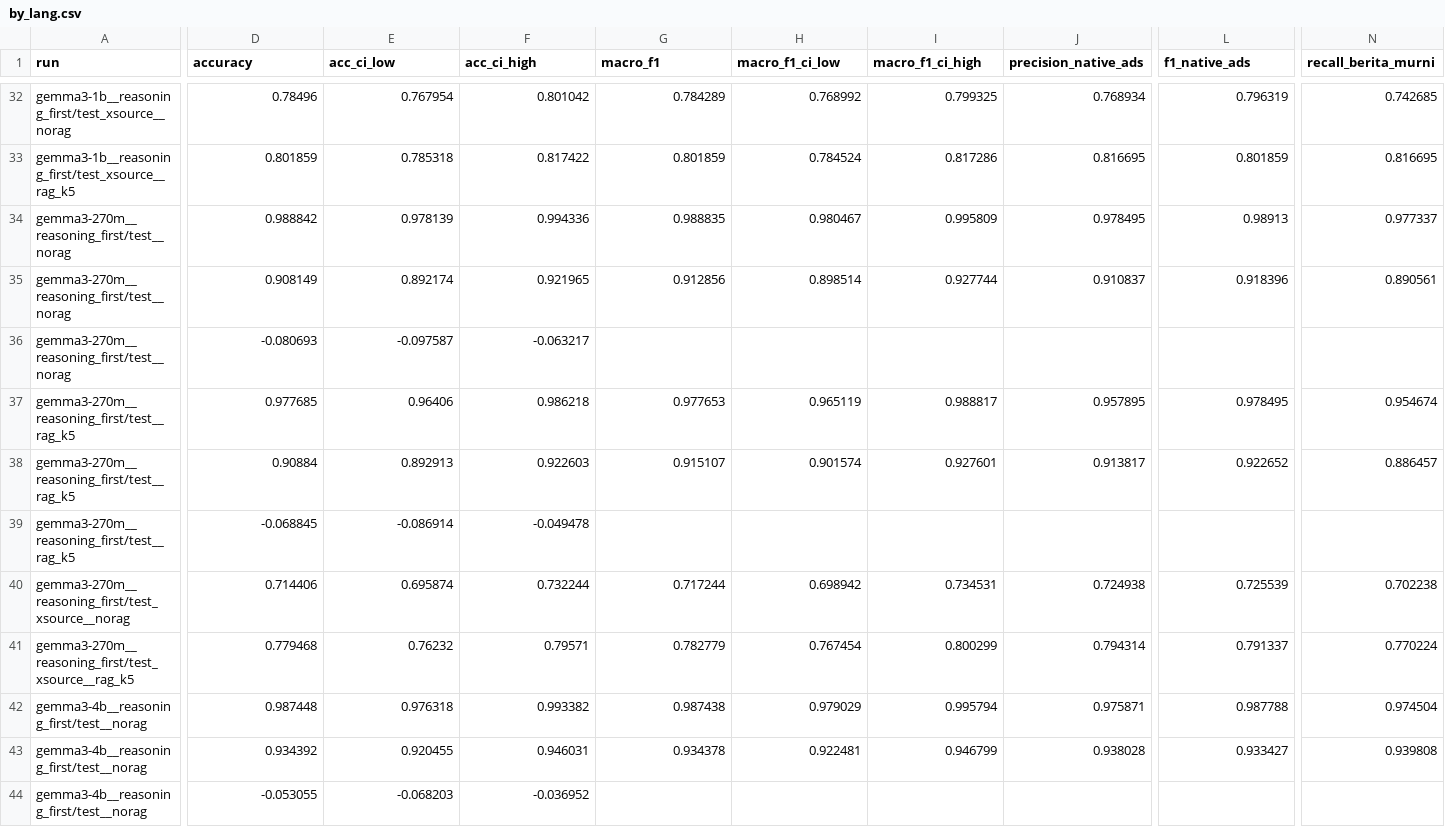
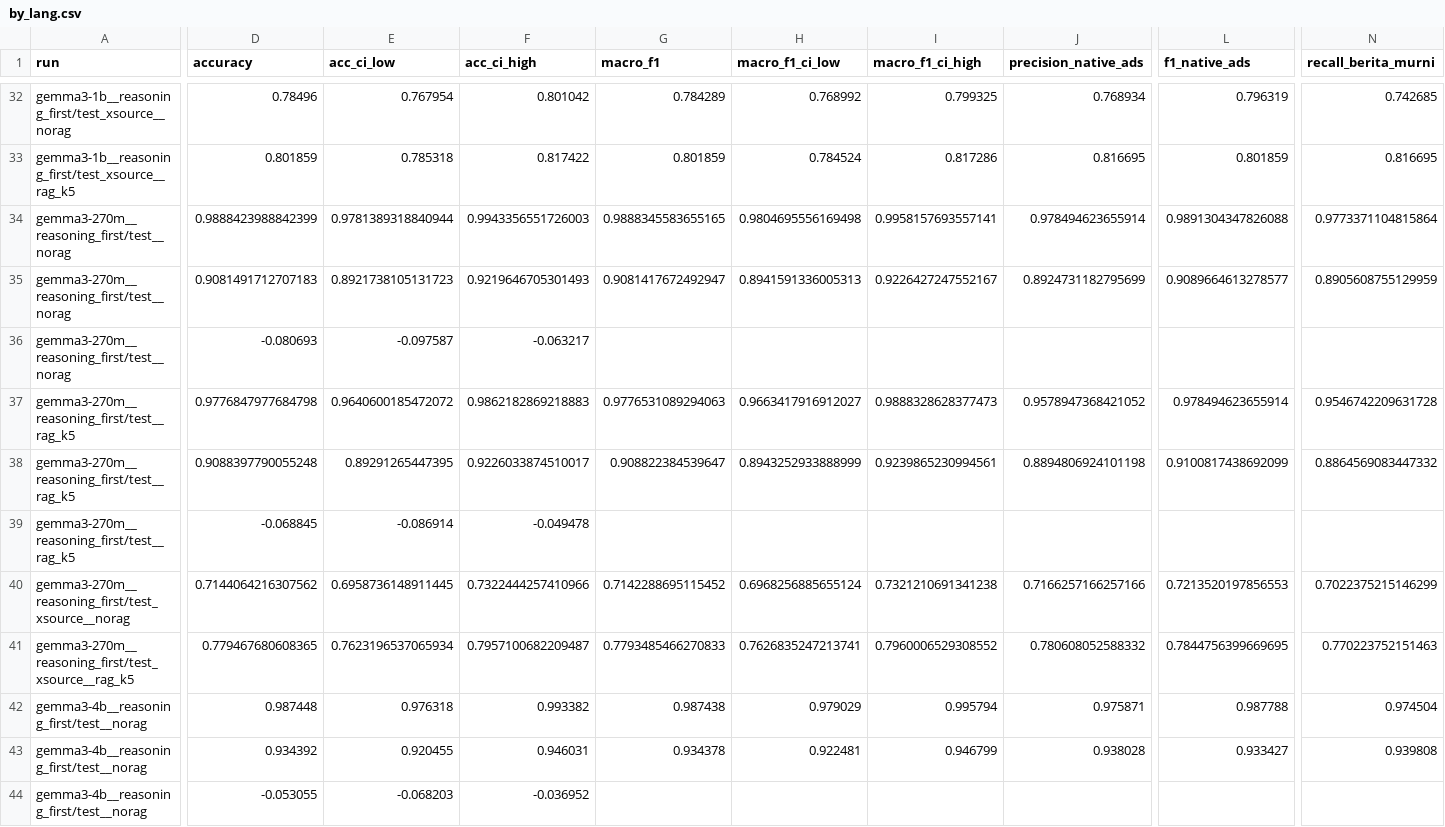
Before and after one commit to brianrizqi/rana-native-ads, a CSV file: revision/report/main/by_lang.csv, drawn as a sheet; only a part is shown, gaps mark what is left out; removed rows and columns are numbered as before the commit, all else as after; rows hold the shown columns only; the diff covers the shown part only; the diff names each change by its address in the sheet, - before the commit and + after, or states it on an @@ line.

Commit message:
Invalid outputs count as errors in F1 and MCC; SENADA signal rows; appendix tables

```diff
--- a/revision/report/main/by_lang.csv
+++ b/revision/report/main/by_lang.csv
-D34 (accuracy): 0.988842
+D34 (accuracy): 0.9888423988842399
-E34 (acc_ci_low): 0.978139
+E34 (acc_ci_low): 0.9781389318840944
-F34 (acc_ci_high): 0.994336
+F34 (acc_ci_high): 0.9943356551726003
-G34 (macro_f1): 0.988835
+G34 (macro_f1): 0.9888345583655165
-H34 (macro_f1_ci_low): 0.980467
+H34 (macro_f1_ci_low): 0.9804695556169498
-I34 (macro_f1_ci_high): 0.995809
+I34 (macro_f1_ci_high): 0.9958157693557141
-J34 (precision_native_ads): 0.978495
+J34 (precision_native_ads): 0.978494623655914
-L34 (f1_native_ads): 0.98913
+L34 (f1_native_ads): 0.9891304347826088
-N34 (recall_berita_murni): 0.977337
+N34 (recall_berita_murni): 0.9773371104815864
-row 35: gemma3-270m__reasoning_first/test__norag | 0.908149 | 0.892174 | 0.921965 | 0.912856 | 0.898514 | 0.927744 | 0.910837 | 0.918396 | 0.890561
+row 35: gemma3-270m__reasoning_first/test__norag | 0.9081491712707183 | 0.8921738105131723 | 0.9219646705301493 | 0.9081417672492947 | 0.8941591336005313 | 0.9226427247552167 | 0.8924731182795699 | 0.9089664613278577 | 0.8905608755129959
-D37 (accuracy): 0.977685
+D37 (accuracy): 0.9776847977684798
-E37 (acc_ci_low): 0.96406
+E37 (acc_ci_low): 0.9640600185472072
-F37 (acc_ci_high): 0.986218
+F37 (acc_ci_high): 0.9862182869218883
-G37 (macro_f1): 0.977653
+G37 (macro_f1): 0.9776531089294063
-H37 (macro_f1_ci_low): 0.965119
+H37 (macro_f1_ci_low): 0.9663417916912027
-I37 (macro_f1_ci_high): 0.988817
+I37 (macro_f1_ci_high): 0.9888328628377473
-J37 (precision_native_ads): 0.957895
+J37 (precision_native_ads): 0.9578947368421052
-L37 (f1_native_ads): 0.978495
+L37 (f1_native_ads): 0.978494623655914
-N37 (recall_berita_murni): 0.954674
+N37 (recall_berita_murni): 0.9546742209631728
-row 38: gemma3-270m__reasoning_first/test__rag_k5 | 0.90884 | 0.892913 | 0.922603 | 0.915107 | 0.901574 | 0.927601 | 0.913817 | 0.922652 | 0.886457
+row 38: gemma3-270m__reasoning_first/test__rag_k5 | 0.9088397790055248 | 0.89291265447395 | 0.9226033874510017 | 0.908822384539647 | 0.8943252933888999 | 0.9239865230994561 | 0.8894806924101198 | 0.9100817438692099 | 0.8864569083447332
-row 40: gemma3-270m__reasoning_first/test_xsource__norag | 0.714406 | 0.695874 | 0.732244 | 0.717244 | 0.698942 | 0.734531 | 0.724938 | 0.725539 | 0.702238
-row 41: gemma3-270m__reasoning_first/test_xsource__rag_k5 | 0.779468 | 0.76232 | 0.79571 | 0.782779 | 0.767454 | 0.800299 | 0.794314 | 0.791337 | 0.770224
+row 40: gemma3-270m__reasoning_first/test_xsource__norag | 0.7144064216307562 | 0.6958736148911445 | 0.7322444257410966 | 0.7142288695115452 | 0.6968256885655124 | 0.7321210691341238 | 0.7166257166257166 | 0.7213520197856553 | 0.7022375215146299
+row 41: gemma3-270m__reasoning_first/test_xsource__rag_k5 | 0.779467680608365 | 0.7623196537065934 | 0.7957100682209487 | 0.7793485466270833 | 0.7626835247213741 | 0.7960006529308552 | 0.780608052588332 | 0.7844756399669695 | 0.770223752151463
```
Also changed, not shown: 6 edited cells elsewhere in this file, revision/report/main/metrics.csv, 3 other files.
